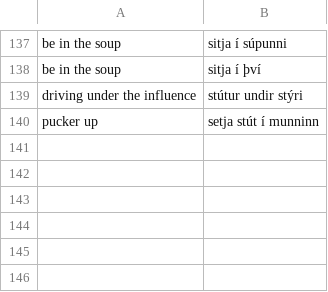
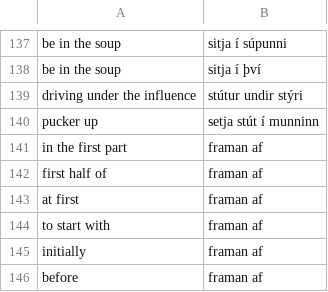
Before and after one commit to judyfong/dictionary, a CSV file: idioms.csv, drawn as a sheet; only a part is shown, gaps mark what is left out; the diff names each change by its address in the sheet, - before the commit and + after, or states it on an @@ line.

Commit message:
Update idioms.csv

```diff
--- a/idioms.csv
+++ b/idioms.csv
+row 141: in the first part | framan af
+row 142: first half of | framan af
+row 143: at first | framan af
+row 144: to start with | framan af
+row 145: initially | framan af
+row 146: before | framan af
```
